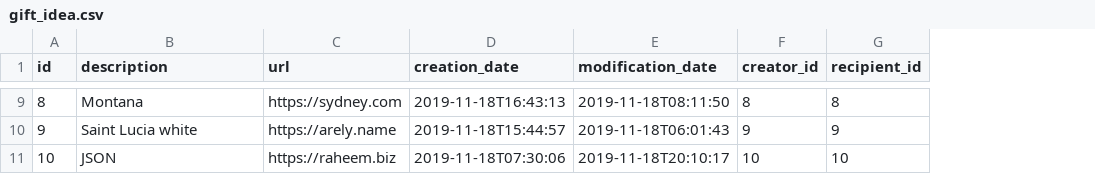
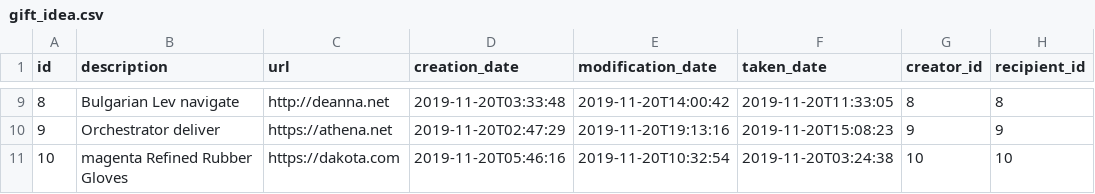
Before and after one commit to anthony-o/SwinGifts, a CSV file: src/main/resources/config/liquibase/fake-data/gift_idea.csv, drawn as a sheet; only a part is shown, gaps mark what is left out; the diff covers the shown part only; the diff names each change by its address in the sheet, - before the commit and + after, or states it on an @@ line.

```diff
--- a/src/main/resources/config/liquibase/fake-data/gift_idea.csv
+++ b/src/main/resources/config/liquibase/fake-data/gift_idea.csv
+column F (taken_date), rows 9-11: 2019-11-20T11:33:05 | 2019-11-20T15:08:23 | 2019-11-20T03:24:38
-B9 (description): Montana
+B9 (description): Bulgarian Lev navigate
-C9 (url): https://sydney.com
+C9 (url): http://deanna.net
-D9 (creation_date): 2019-11-18T16:43:13
+D9 (creation_date): 2019-11-20T03:33:48
-E9 (modification_date): 2019-11-18T08:11:50
+E9 (modification_date): 2019-11-20T14:00:42
-B10 (description): Saint Lucia white
+B10 (description): Orchestrator deliver
-C10 (url): https://arely.name
+C10 (url): https://athena.net
-D10 (creation_date): 2019-11-18T15:44:57
+D10 (creation_date): 2019-11-20T02:47:29
-E10 (modification_date): 2019-11-18T06:01:43
+E10 (modification_date): 2019-11-20T19:13:16
-B11 (description): JSON
+B11 (description): magenta Refined Rubber Gloves
-C11 (url): https://raheem.biz
+C11 (url): https://dakota.com
-D11 (creation_date): 2019-11-18T07:30:06
+D11 (creation_date): 2019-11-20T05:46:16
-E11 (modification_date): 2019-11-18T20:10:17
+E11 (modification_date): 2019-11-20T10:32:54
```
Also changed, not shown: 28 edited cells elsewhere in this file, src/main/resources/config/liquibase/fake-data/event.csv, src/main/resources/config/liquibase/fake-data/participation.csv, 29 other files.
